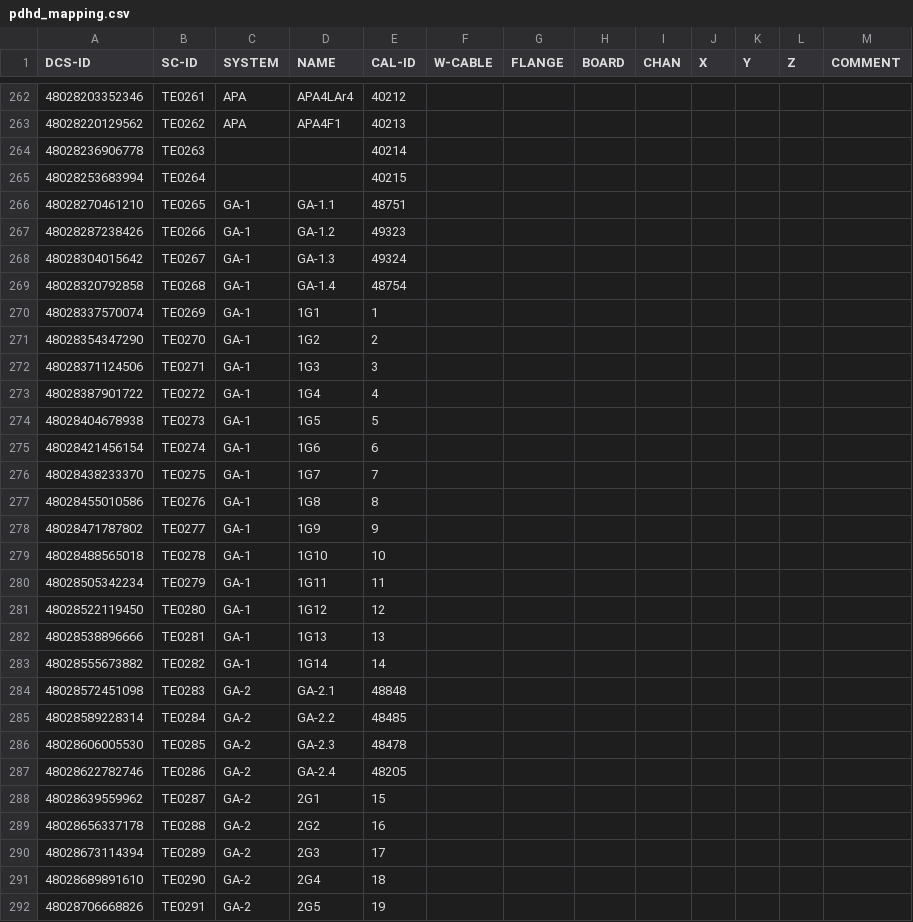
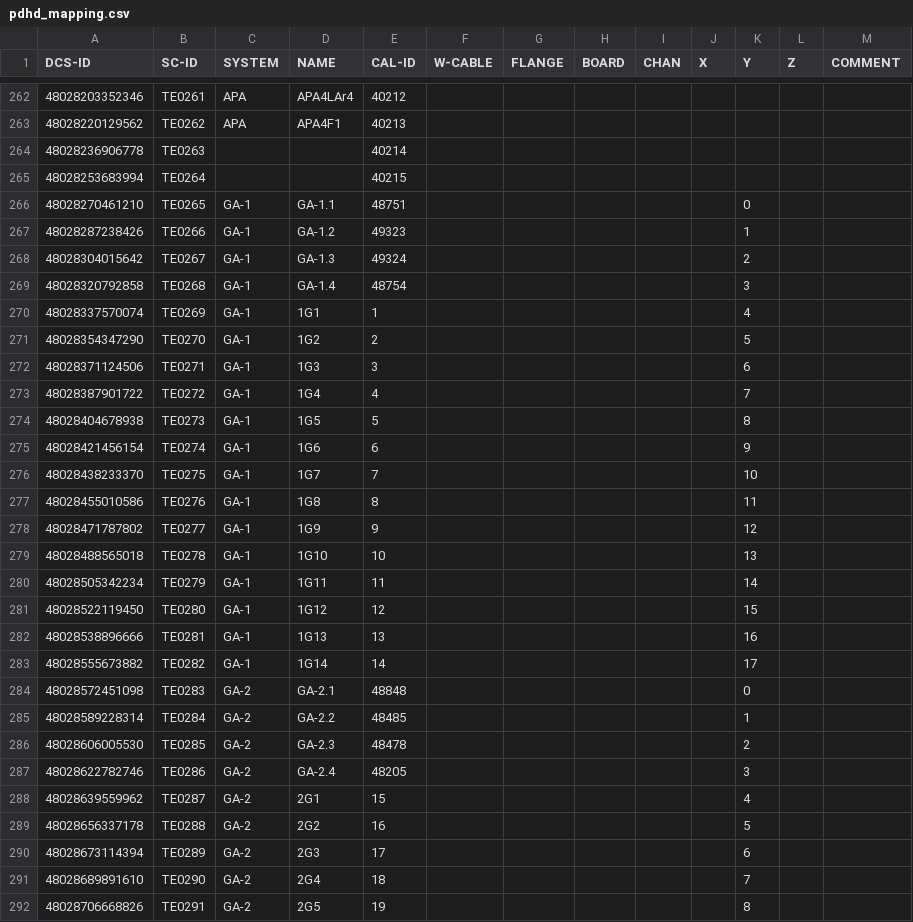
Before and after one commit to jcapo96/rtd, a CSV file: src/data/mapping/pdhd_mapping.csv, drawn as a sheet; only a part is shown, gaps mark what is left out; the diff covers the shown part only.

```diff
--- a/src/data/mapping/pdhd_mapping.csv
+++ b/src/data/mapping/pdhd_mapping.csv
@@ -265,28 +265,28 @@ DCS-ID;SC-ID;SYSTEM;NAME;CAL-ID;W-CABLE;FLANGE;BOARD;CHAN;X;Y;Z;COMMENT
 48028253683994;TE0264;;;40215;;;;;;;;
-48028270461210;TE0265;GA-1;GA-1.1;48751;;;;;;;;
-48028287238426;TE0266;GA-1;GA-1.2;49323;;;;;;;;
-48028304015642;TE0267;GA-1;GA-1.3;49324;;;;;;;;
-48028320792858;TE0268;GA-1;GA-1.4;48754;;;;;;;;
-48028337570074;TE0269;GA-1;1G1;1;;;;;;;;
-48028354347290;TE0270;GA-1;1G2;2;;;;;;;;
-48028371124506;TE0271;GA-1;1G3;3;;;;;;;;
-48028387901722;TE0272;GA-1;1G4;4;;;;;;;;
-48028404678938;TE0273;GA-1;1G5;5;;;;;;;;
-48028421456154;TE0274;GA-1;1G6;6;;;;;;;;
-48028438233370;TE0275;GA-1;1G7;7;;;;;;;;
-48028455010586;TE0276;GA-1;1G8;8;;;;;;;;
-48028471787802;TE0277;GA-1;1G9;9;;;;;;;;
-48028488565018;TE0278;GA-1;1G10;10;;;;;;;;
-48028505342234;TE0279;GA-1;1G11;11;;;;;;;;
-48028522119450;TE0280;GA-1;1G12;12;;;;;;;;
-48028538896666;TE0281;GA-1;1G13;13;;;;;;;;
-48028555673882;TE0282;GA-1;1G14;14;;;;;;;;
-48028572451098;TE0283;GA-2;GA-2.1;48848;;;;;;;;
-48028589228314;TE0284;GA-2;GA-2.2;48485;;;;;;;;
-48028606005530;TE0285;GA-2;GA-2.3;48478;;;;;;;;
-48028622782746;TE0286;GA-2;GA-2.4;48205;;;;;;;;
-48028639559962;TE0287;GA-2;2G1;15;;;;;;;;
-48028656337178;TE0288;GA-2;2G2;16;;;;;;;;
-48028673114394;TE0289;GA-2;2G3;17;;;;;;;;
-48028689891610;TE0290;GA-2;2G4;18;;;;;;;;
-48028706668826;TE0291;GA-2;2G5;19;;;;;;;;
+48028270461210;TE0265;GA-1;GA-1.1;48751;;;;;;0;;
+48028287238426;TE0266;GA-1;GA-1.2;49323;;;;;;1;;
+48028304015642;TE0267;GA-1;GA-1.3;49324;;;;;;2;;
+48028320792858;TE0268;GA-1;GA-1.4;48754;;;;;;3;;
+48028337570074;TE0269;GA-1;1G1;1;;;;;;4;;
+48028354347290;TE0270;GA-1;1G2;2;;;;;;5;;
+48028371124506;TE0271;GA-1;1G3;3;;;;;;6;;
+48028387901722;TE0272;GA-1;1G4;4;;;;;;7;;
+48028404678938;TE0273;GA-1;1G5;5;;;;;;8;;
+48028421456154;TE0274;GA-1;1G6;6;;;;;;9;;
+48028438233370;TE0275;GA-1;1G7;7;;;;;;10;;
+48028455010586;TE0276;GA-1;1G8;8;;;;;;11;;
+48028471787802;TE0277;GA-1;1G9;9;;;;;;12;;
+48028488565018;TE0278;GA-1;1G10;10;;;;;;13;;
+48028505342234;TE0279;GA-1;1G11;11;;;;;;14;;
+48028522119450;TE0280;GA-1;1G12;12;;;;;;15;;
+48028538896666;TE0281;GA-1;1G13;13;;;;;;16;;
+48028555673882;TE0282;GA-1;1G14;14;;;;;;17;;
+48028572451098;TE0283;GA-2;GA-2.1;48848;;;;;;0;;
+48028589228314;TE0284;GA-2;GA-2.2;48485;;;;;;1;;
+48028606005530;TE0285;GA-2;GA-2.3;48478;;;;;;2;;
+48028622782746;TE0286;GA-2;GA-2.4;48205;;;;;;3;;
+48028639559962;TE0287;GA-2;2G1;15;;;;;;4;;
+48028656337178;TE0288;GA-2;2G2;16;;;;;;5;;
+48028673114394;TE0289;GA-2;2G3;17;;;;;;6;;
+48028689891610;TE0290;GA-2;2G4;18;;;;;;7;;
+48028706668826;TE0291;GA-2;2G5;19;;;;;;8;;
```
Also changed, not shown: 11 edited cells elsewhere in this file, 5 other files.
